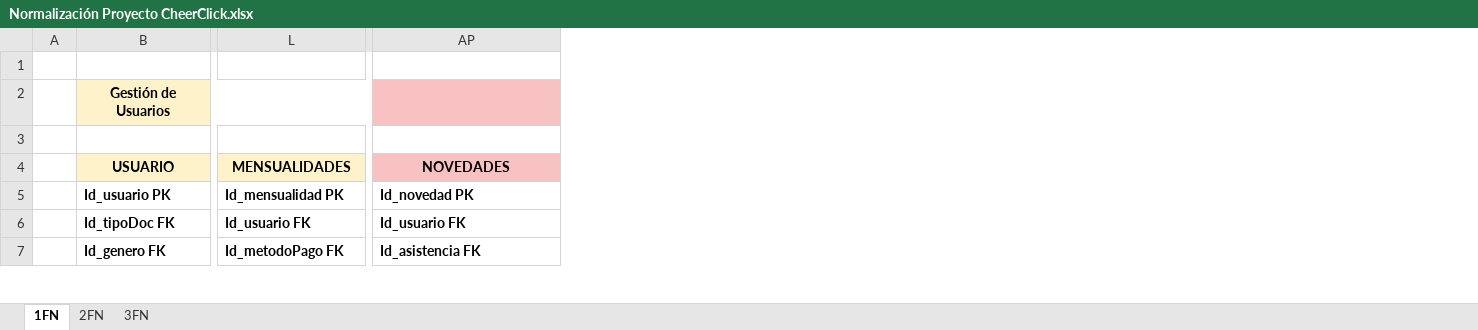
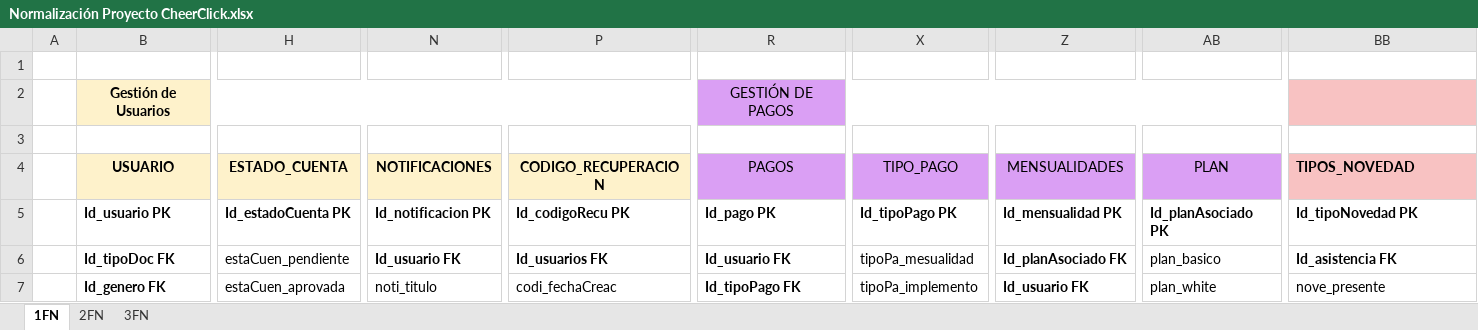
Before and after one commit to DONLEO21/Proyecto_CheerClick_Systems, an Excel workbook: Documentación/Trimestre III/Normalización Proyecto CheerClick.xlsx, sheet 1FN, drawn as a sheet; only a part is shown, gaps mark what is left out; values as stored, in another font and other column widths than the file's, no borders; charts and pictures not drawn; removed rows and columns are numbered as before the commit, all else as after; the diff covers the shown part only; the diff names each change by its address in the sheet, - before the commit and + after, or states it on an @@ line.

```diff
--- a/Documentación/Trimestre III/Normalización Proyecto CheerClick.xlsx (sheet 1FN)
+++ b/Documentación/Trimestre III/Normalización Proyecto CheerClick.xlsx (sheet 1FN)
+column H (ESTADO_CUENTA), rows 5-7: Id_estadoCuenta PK | estaCuen_pendiente | estaCuen_aprovada
+column N (NOTIFICACIONES), rows 5-7: Id_notificacion PK | Id_usuario FK | noti_titulo
+column P (CODIGO_RECUPERACION), rows 5-7: Id_codigoRecu PK | Id_usuarios FK | codi_fechaCreac
+column X (TIPO_PAGO), rows 5-7: Id_tipoPago PK | tipoPa_mesualidad | tipoPa_implemento
+column Z (MENSUALIDADES), rows 5-7: Id_mensualidad PK | Id_planAsociado FK | Id_usuario FK
+column AB (PLAN), rows 5-7: Id_planAsociado PK | plan_basico | plan_white
-B2:P2 merged
+B2:P2 merged
-R2 (PAGOS): (empty)
+R2 (PAGOS): GESTIÓN DE PAGOS
-R2 fill: none
+R2 fill: #DA9FF4
+R2:AB2 merged
-R4: MENSUALIDADES
+R4: PAGOS
@@ R4 fill: #FEF2CB → #DA9FF4, bold: on → off @@
-BB4: NOVEDADES
+BB4: TIPOS_NOVEDAD
-BB4 alignment: center
+BB4 alignment: left
-R5 (PAGOS): Id_mensualidad PK
+R5 (PAGOS): Id_pago PK
-BB5 (TIPOS_NOVEDAD): Id_novedad PK
+BB5 (TIPOS_NOVEDAD): Id_tipoNovedad PK
-BB6 (TIPOS_NOVEDAD): Id_usuario FK
+BB6 (TIPOS_NOVEDAD): Id_asistencia FK
-R7 (PAGOS): Id_metodoPago FK
+R7 (PAGOS): Id_tipoPago FK
-BB7 (TIPOS_NOVEDAD): Id_asistencia FK
+BB7 (TIPOS_NOVEDAD): nove_presente
-BB7 bold: on
+BB7 bold: off
```
Also changed, not shown: 5 added rows, 2 removed rows, 8 added columns, 30 edited cells and cell formats elsewhere in this sheet, sheet 2FN, sheet 3FN, Documentación/Trimestre III/Diccionario de Datos Proyecto CheerClick Systems.xlsx, 1 other file.
